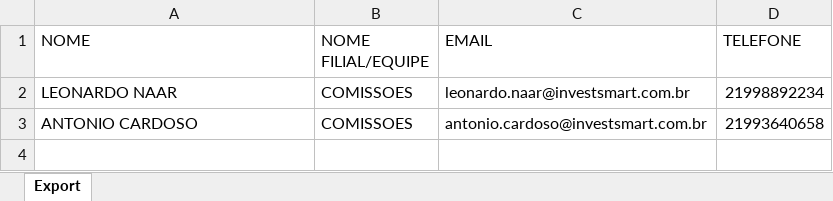
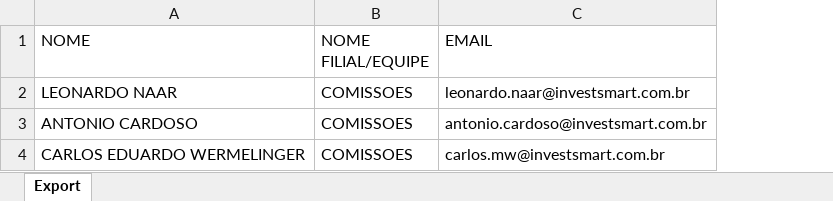
Before and after one commit to Leonardo-InvestSmart/Automacao_Bitrix_Dashboard, an Excel workbook: assets/base_emails.xlsx, sheet Export, drawn as a sheet; values as stored, in another font and other column widths than the file's, no borders; removed rows and columns are numbered as before the commit, all else as after; the diff names each change by its address in the sheet, - before the commit and + after, or states it on an @@ line.

```diff
--- a/assets/base_emails.xlsx (sheet Export)
+++ b/assets/base_emails.xlsx (sheet Export)
-column D (TELEFONE), rows 2-3: 21998892234 | 21993640658
+row 4: CARLOS EDUARDO WERMELINGER | COMISSOES | carlos.mw@investsmart.com.br
```
Also changed, not shown: 2 other files.
